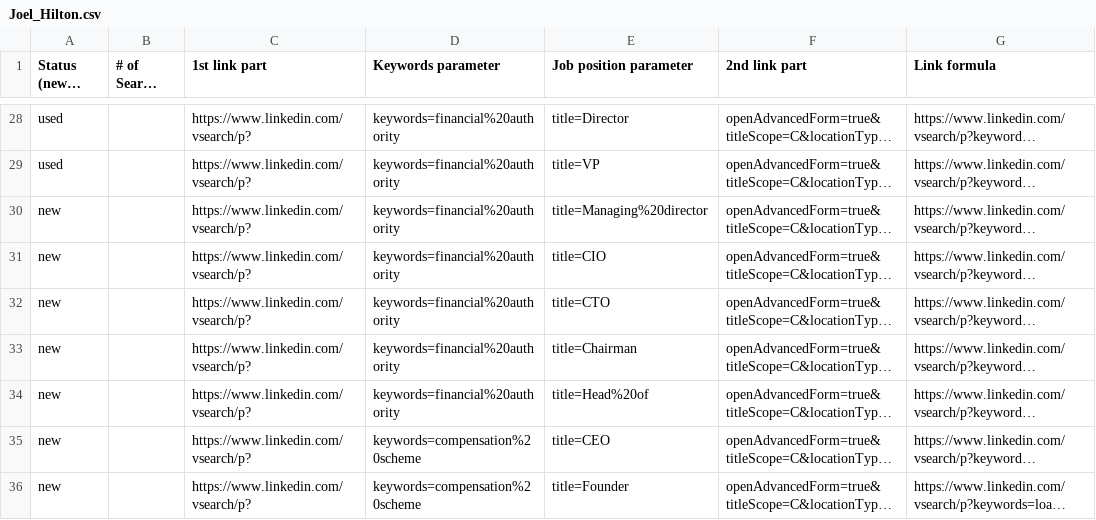
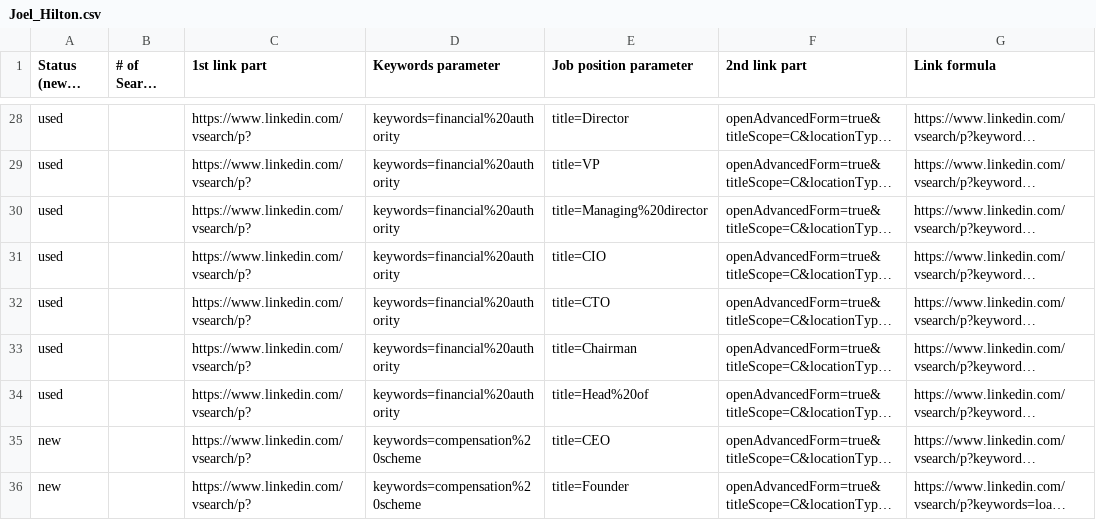
Before and after one commit to k2m30/linkedin, a CSV file: config/users/Joel_Hilton.csv, drawn as a sheet; only a part is shown, gaps mark what is left out; long unchanged cells end in …; the diff names each change by its address in the sheet, - before the commit and + after, or states it on an @@ line.

```diff
--- a/config/users/Joel_Hilton.csv
+++ b/config/users/Joel_Hilton.csv
-A30:A34 (Status (new / used)): new
+A30:A34 (Status (new / used)): used
```
Also changed, not shown: 2 other files.
